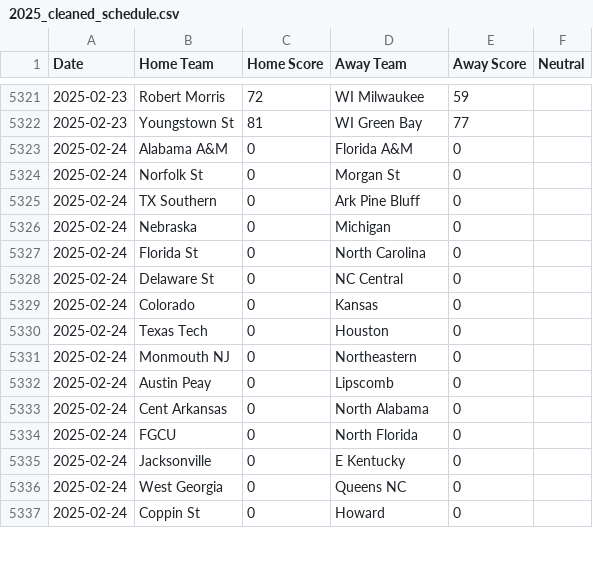
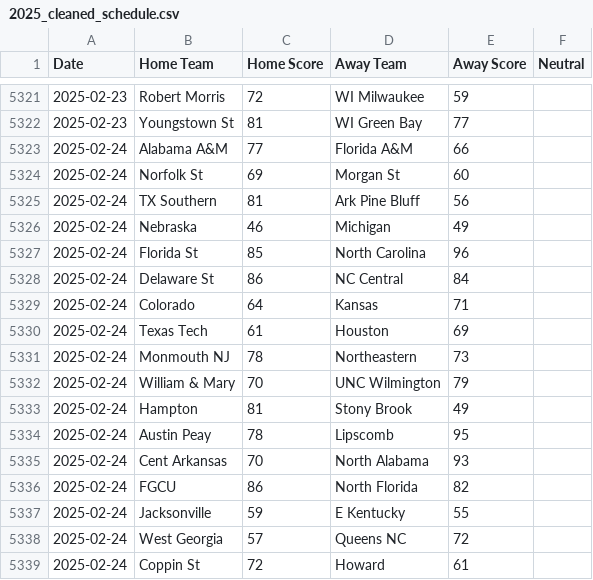
Before and after one commit to chronicaria/MarchMadness, a CSV file: Data/2025_cleaned_schedule.csv, drawn as a sheet; only a part is shown, gaps mark what is left out; the diff covers the shown part only.

```diff
--- a/Data/2025_cleaned_schedule.csv
+++ b/Data/2025_cleaned_schedule.csv
@@ -5322,16 +5322,18 @@ Date,Home Team,Home Score,Away Team,Away Score,Neutral
 2025-02-23,Youngstown St,81,WI Green Bay,77
-2025-02-24,Alabama A&M,0,Florida A&M,0
-2025-02-24,Norfolk St,0,Morgan St,0
-2025-02-24,TX Southern,0,Ark Pine Bluff,0
-2025-02-24,Nebraska,0,Michigan,0
-2025-02-24,Florida St,0,North Carolina,0
-2025-02-24,Delaware St,0,NC Central,0
-2025-02-24,Colorado,0,Kansas,0
-2025-02-24,Texas Tech,0,Houston,0
-2025-02-24,Monmouth NJ,0,Northeastern,0
-2025-02-24,Austin Peay,0,Lipscomb,0
-2025-02-24,Cent Arkansas,0,North Alabama,0
-2025-02-24,FGCU,0,North Florida,0
-2025-02-24,Jacksonville,0,E Kentucky,0
-2025-02-24,West Georgia,0,Queens NC,0
-2025-02-24,Coppin St,0,Howard,0
+2025-02-24,Alabama A&M,77,Florida A&M,66
+2025-02-24,Norfolk St,69,Morgan St,60
+2025-02-24,TX Southern,81,Ark Pine Bluff,56
+2025-02-24,Nebraska,46,Michigan,49
+2025-02-24,Florida St,85,North Carolina,96
+2025-02-24,Delaware St,86,NC Central,84
+2025-02-24,Colorado,64,Kansas,71
+2025-02-24,Texas Tech,61,Houston,69
+2025-02-24,Monmouth NJ,78,Northeastern,73
+2025-02-24,William & Mary,70,UNC Wilmington,79
+2025-02-24,Hampton,81,Stony Brook,49
+2025-02-24,Austin Peay,78,Lipscomb,95
+2025-02-24,Cent Arkansas,70,North Alabama,93
+2025-02-24,FGCU,86,North Florida,82
+2025-02-24,Jacksonville,59,E Kentucky,55
+2025-02-24,West Georgia,57,Queens NC,72
+2025-02-24,Coppin St,72,Howard,61
```
Also changed, not shown: 20 edited cells elsewhere in this file, Data/2025_schedule.csv, Data/Final_Team_ELOs.csv, 6 other files.
